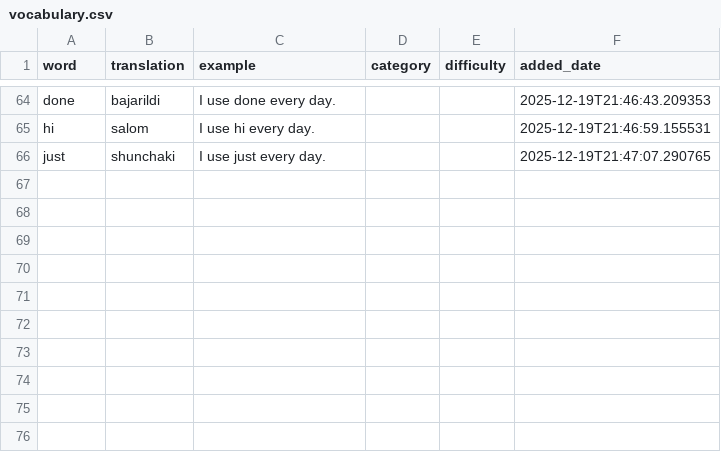
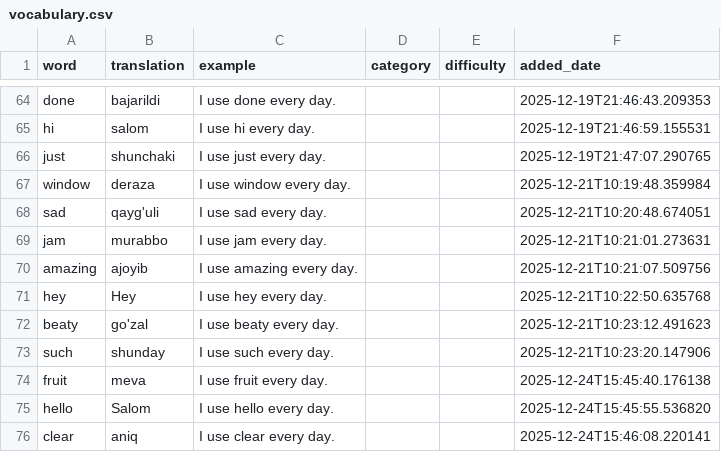
Before and after one commit to jonibek99/lugat, a CSV file: vocabulary.csv, drawn as a sheet; only a part is shown, gaps mark what is left out.

```diff
--- a/vocabulary.csv
+++ b/vocabulary.csv
@@ -68 +68,11 @@ hi,salom,I use hi every day.,,,2025-12-19T21:46:59.155531
 just,shunchaki,I use just every day.,,,2025-12-19T21:47:07.290765
+window,deraza,I use window every day.,,,2025-12-21T10:19:48.359984
+sad,qayg'uli,I use sad every day.,,,2025-12-21T10:20:48.674051
+jam,murabbo,I use jam every day.,,,2025-12-21T10:21:01.273631
+amazing,ajoyib,I use amazing every day.,,,2025-12-21T10:21:07.509756
+hey,Hey,I use hey every day.,,,2025-12-21T10:22:50.635768
+beaty,go'zal,I use beaty every day.,,,2025-12-21T10:23:12.491623
+such,shunday,I use such every day.,,,2025-12-21T10:23:20.147906
+fruit,meva,I use fruit every day.,,,2025-12-24T15:45:40.176138
+hello,Salom,I use hello every day.,,,2025-12-24T15:45:55.536820
+clear,aniq,I use clear every day.,,,2025-12-24T15:46:08.220141
```
Also changed, not shown: 7 other files.
